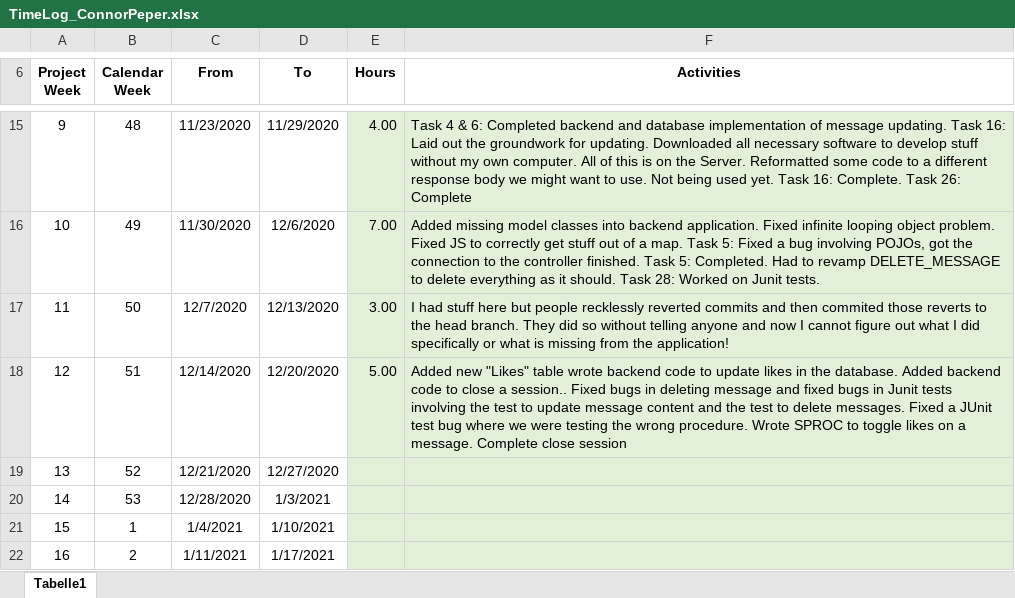
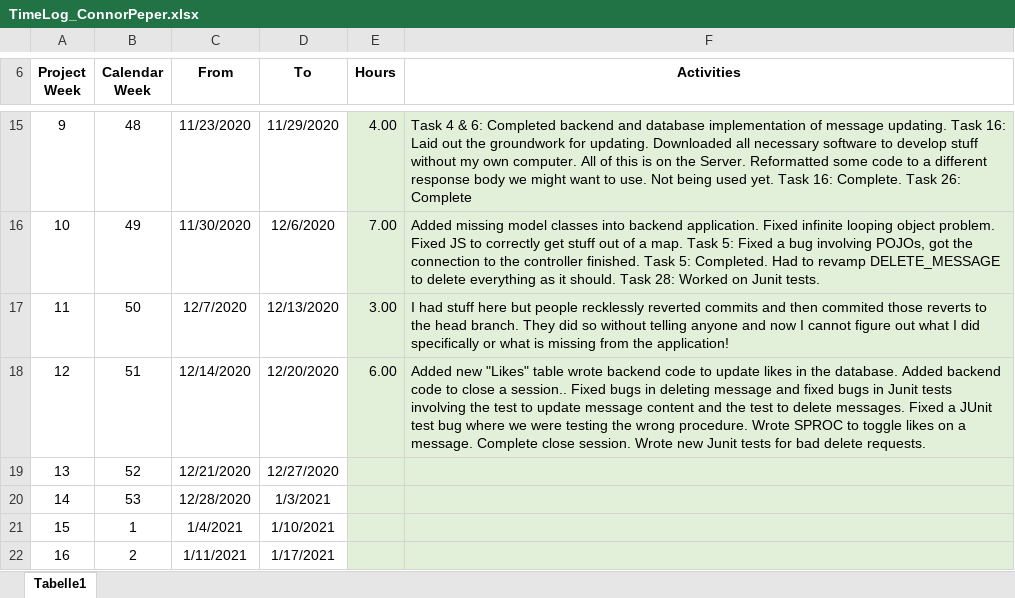
Before and after one commit to leafcathead/CTS5_AudienceResponse, an Excel workbook: Documentation/SCRUM/TimeLog_ConnorPeper.xlsx, sheet Tabelle1, drawn as a sheet; only a part is shown, gaps mark what is left out; values as stored, in another font and other column widths than the file's, no borders; the diff names each change by its address in the sheet, - before the commit and + after, or states it on an @@ line.

Commit message:
Added Junit tests for messages. Fixed a few error checking bugs.

```diff
--- a/Documentation/SCRUM/TimeLog_ConnorPeper.xlsx (sheet Tabelle1)
+++ b/Documentation/SCRUM/TimeLog_ConnorPeper.xlsx (sheet Tabelle1)
-E18 (Hours): 5.00
+E18 (Hours): 6.00
-F18 (Activities): …Complete close session
+F18 (Activities): …Complete close session. Wrote new Junit tests for bad delete requests.
```
Also changed, not shown: 7 other files.
